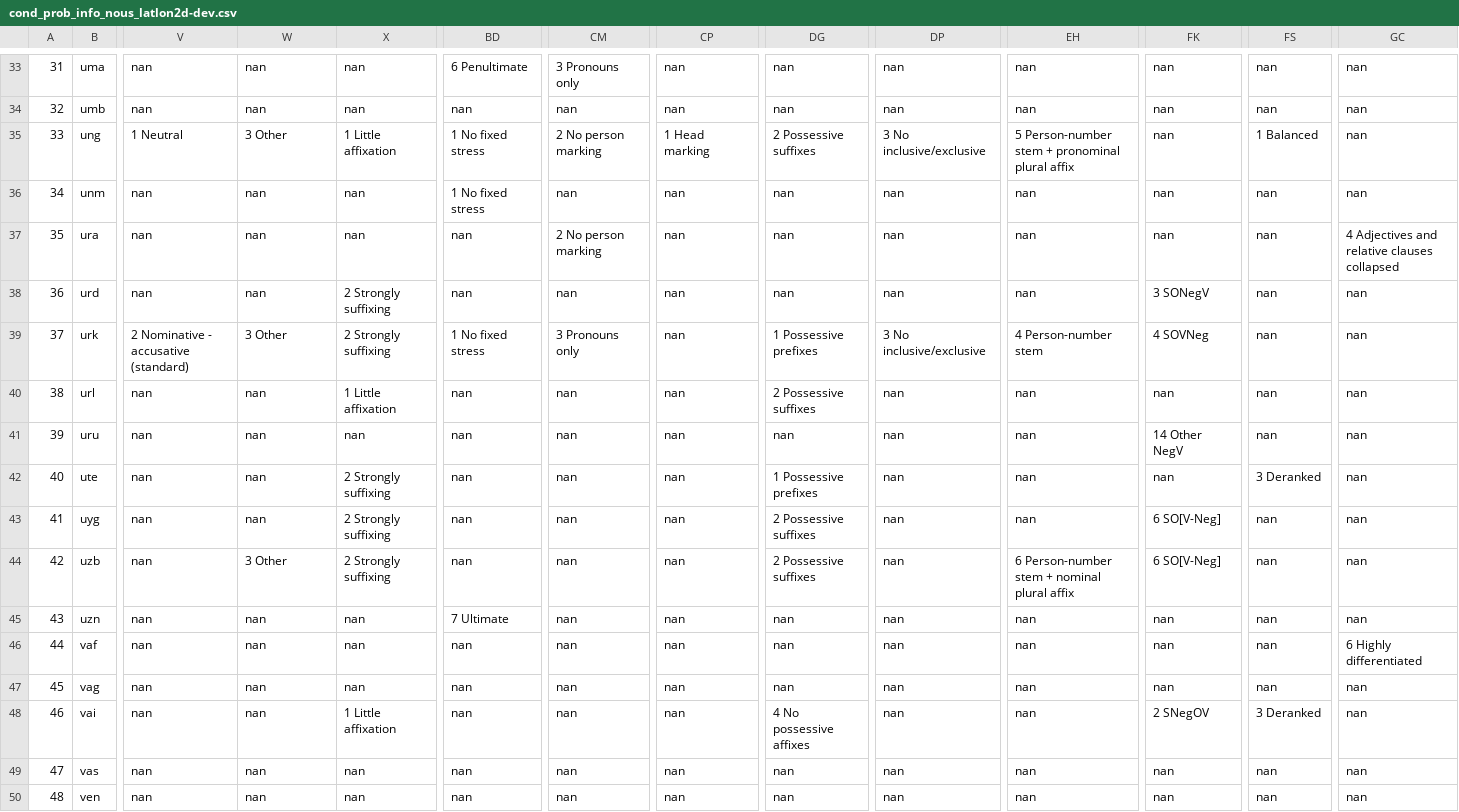
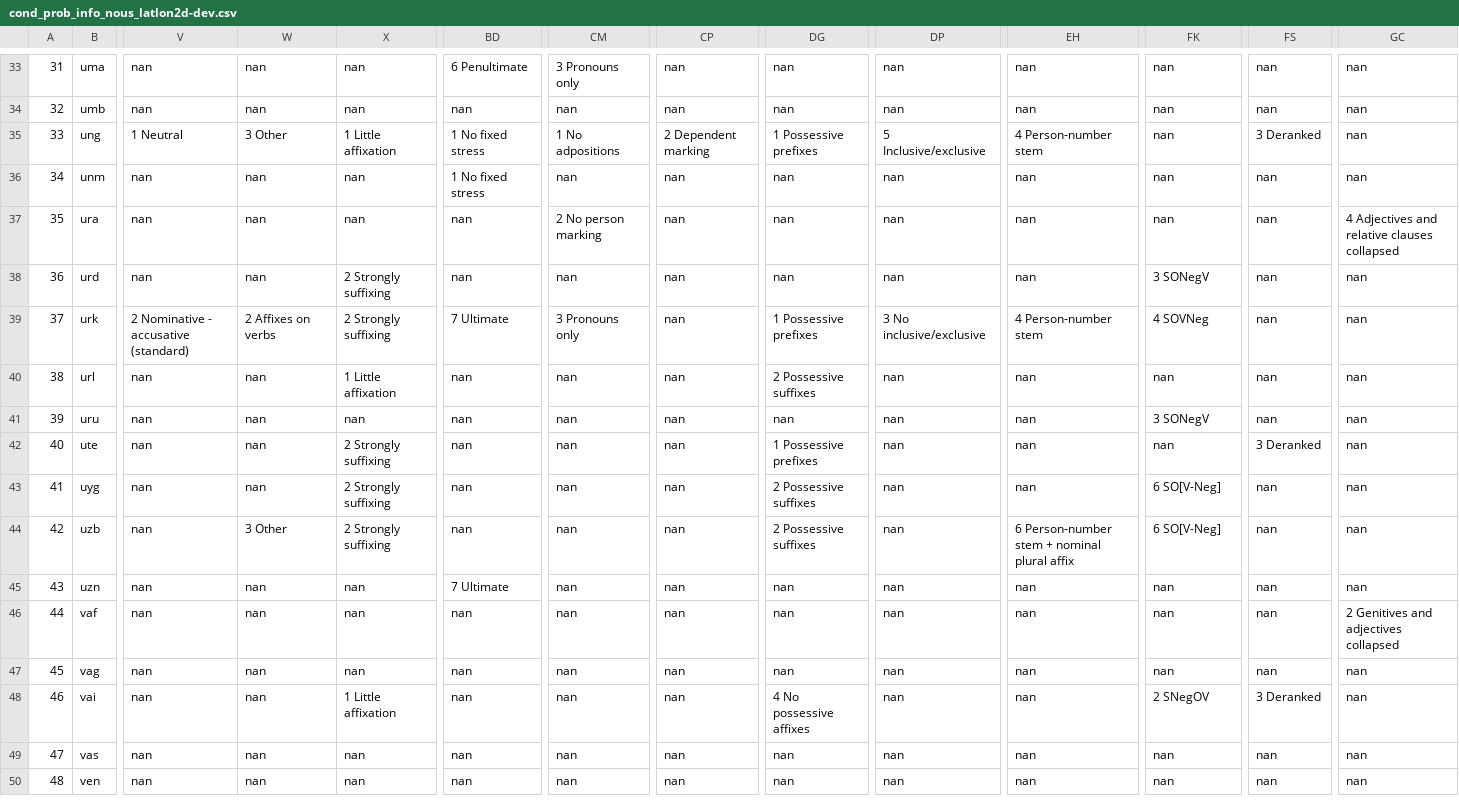
Before and after one commit to ufal/ST2020, a CSV file: outputs/cond_prob_info_nous_latlon2d-dev.csv, drawn as a sheet; only a part is shown, gaps mark what is left out; the diff covers the shown part only; the diff names each change by its address in the sheet, - before the commit and + after, or states it on an @@ line.

```diff
--- a/outputs/cond_prob_info_nous_latlon2d-dev.csv
+++ b/outputs/cond_prob_info_nous_latlon2d-dev.csv
-CM35: 2 No person marking
+CM35: 1 No adpositions
-CP35: 1 Head marking
+CP35: 2 Dependent marking
-DG35: 2 Possessive suffixes
+DG35: 1 Possessive prefixes
-DP35: 3 No inclusive/exclusive
+DP35: 5 Inclusive/exclusive
-EH35: 5 Person-number stem + pronominal plural affix
+EH35: 4 Person-number stem
-FS35: 1 Balanced
+FS35: 3 Deranked
-W39: 3 Other
+W39: 2 Affixes on verbs
-BD39: 1 No fixed stress
+BD39: 7 Ultimate
-FK41: 14 Other NegV
+FK41: 3 SONegV
-GC46: 6 Highly differentiated
+GC46: 2 Genitives and adjectives collapsed
```
Also changed, not shown: 59 edited cells elsewhere in this file, outputs/cond_prob_info_nous_latlon2d-dev-scores.csv, outputs/cond_prob_info_nous_latlon2d-test-scores.csv, 3 other files.
